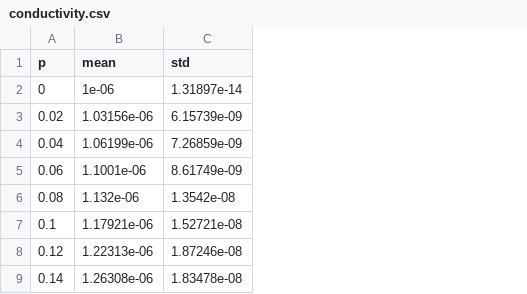
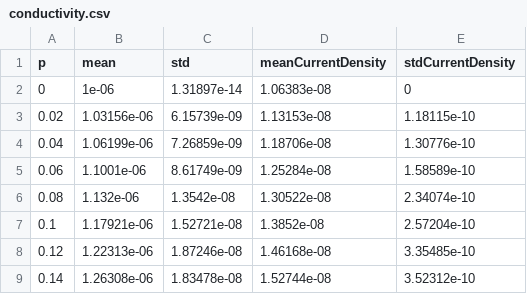
Before and after one commit to evilmucedin/project-euler, a CSV file: percolationModel/conductivity.csv, drawn as a sheet; only a part is shown; the diff names each change by its address in the sheet, - before the commit and + after, or states it on an @@ line.

```diff
--- a/percolationModel/conductivity.csv
+++ b/percolationModel/conductivity.csv
+column D (meanCurrentDensity), rows 2-9: 1.06383e-08 | 1.13153e-08 | 1.18706e-08 | 1.25284e-08 | 1.30522e-08 | 1.3852e-08 | 1.46168e-08 | 1.52744e-08
+column E (stdCurrentDensity), rows 2-9: 0 | 1.18115e-10 | 1.30776e-10 | 1.58589e-10 | 2.34074e-10 | 2.57204e-10 | 3.35485e-10 | 3.52312e-10
```
Also changed, not shown: 5 other files.
